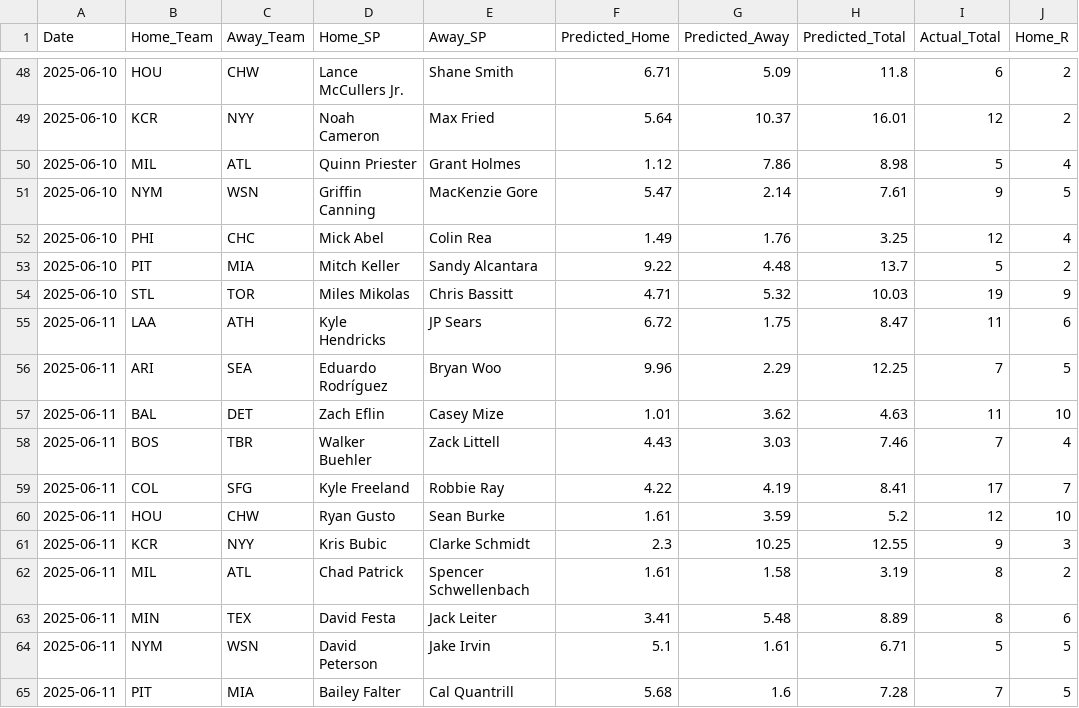
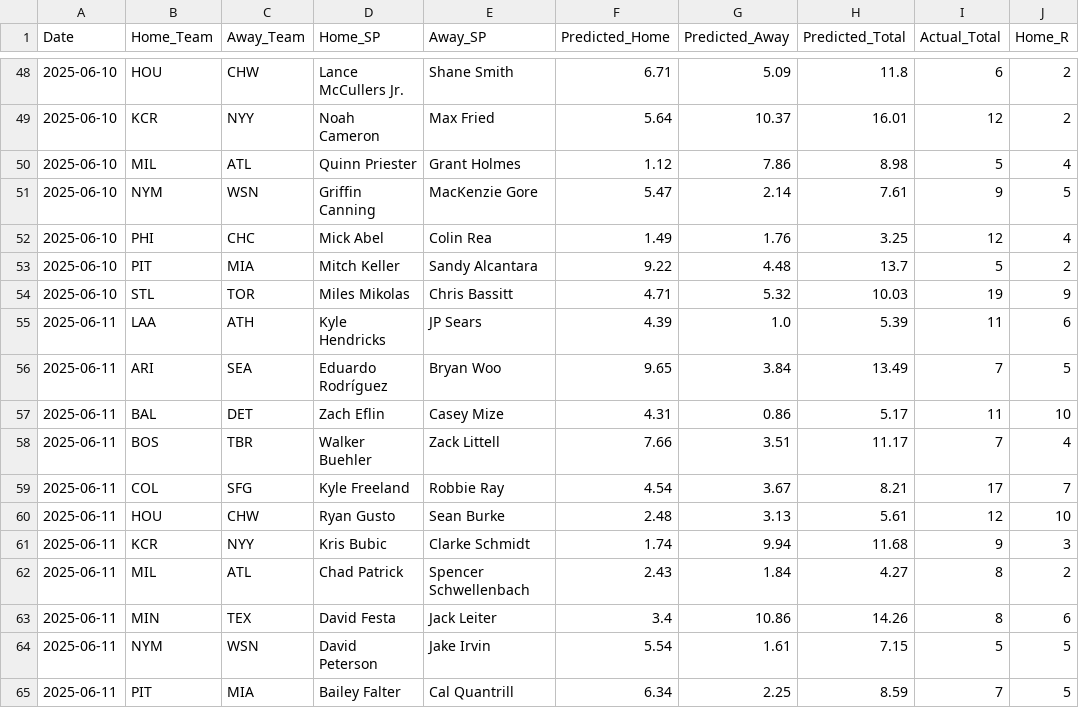
Before and after one commit to radgator13/perfect-model, a CSV file: data/backfilled_predictions.csv, drawn as a sheet; only a part is shown, gaps mark what is left out; the diff covers the shown part only; the diff names each change by its address in the sheet, - before the commit and + after, or states it on an @@ line.

Commit message:
🔄 Auto-update: latest predictions and backfills

```diff
--- a/data/backfilled_predictions.csv
+++ b/data/backfilled_predictions.csv
-F55 (Predicted_Home): 6.72
+F55 (Predicted_Home): 4.39
-G55 (Predicted_Away): 1.75
+G55 (Predicted_Away): 1.0
-H55 (Predicted_Total): 8.47
+H55 (Predicted_Total): 5.39
-F56 (Predicted_Home): 9.96
+F56 (Predicted_Home): 9.65
-G56 (Predicted_Away): 2.29
+G56 (Predicted_Away): 3.84
-H56 (Predicted_Total): 12.25
+H56 (Predicted_Total): 13.49
-F57 (Predicted_Home): 1.01
+F57 (Predicted_Home): 4.31
-G57 (Predicted_Away): 3.62
+G57 (Predicted_Away): 0.86
-H57 (Predicted_Total): 4.63
+H57 (Predicted_Total): 5.17
-F58 (Predicted_Home): 4.43
+F58 (Predicted_Home): 7.66
-G58 (Predicted_Away): 3.03
+G58 (Predicted_Away): 3.51
-H58 (Predicted_Total): 7.46
+H58 (Predicted_Total): 11.17
-F59 (Predicted_Home): 4.22
+F59 (Predicted_Home): 4.54
-G59 (Predicted_Away): 4.19
+G59 (Predicted_Away): 3.67
-H59 (Predicted_Total): 8.41
+H59 (Predicted_Total): 8.21
-F60 (Predicted_Home): 1.61
+F60 (Predicted_Home): 2.48
-G60 (Predicted_Away): 3.59
+G60 (Predicted_Away): 3.13
-H60 (Predicted_Total): 5.2
+H60 (Predicted_Total): 5.61
-F61 (Predicted_Home): 2.3
+F61 (Predicted_Home): 1.74
-G61 (Predicted_Away): 10.25
+G61 (Predicted_Away): 9.94
-H61 (Predicted_Total): 12.55
+H61 (Predicted_Total): 11.68
-F62 (Predicted_Home): 1.61
+F62 (Predicted_Home): 2.43
-G62 (Predicted_Away): 1.58
+G62 (Predicted_Away): 1.84
-H62 (Predicted_Total): 3.19
+H62 (Predicted_Total): 4.27
-F63 (Predicted_Home): 3.41
+F63 (Predicted_Home): 3.4
-G63 (Predicted_Away): 5.48
+G63 (Predicted_Away): 10.86
-H63 (Predicted_Total): 8.89
+H63 (Predicted_Total): 14.26
-F64 (Predicted_Home): 5.1
+F64 (Predicted_Home): 5.54
-H64 (Predicted_Total): 6.71
+H64 (Predicted_Total): 7.15
-F65 (Predicted_Home): 5.68
+F65 (Predicted_Home): 6.34
-G65 (Predicted_Away): 1.6
+G65 (Predicted_Away): 2.25
-H65 (Predicted_Total): 7.28
+H65 (Predicted_Total): 8.59
```
Also changed, not shown: 10 added rows and 5 edited cells elsewhere in this file, data/Stathead_2025_Pitcher_Master.csv, data/backfilled_pitcher_ks.csv, 8 other files.
